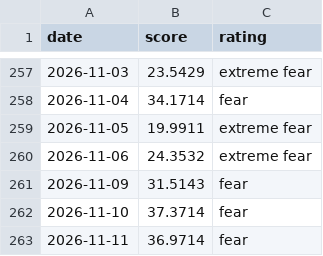
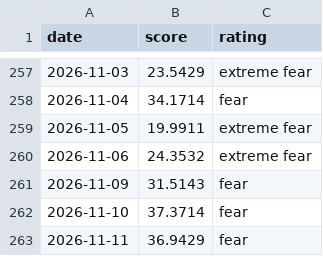
Before and after one commit to iamsam120/market-data, a CSV file: data/fear_greed.csv, drawn as a sheet; only a part is shown, gaps mark what is left out.

```diff
--- a/data/fear_greed.csv
+++ b/data/fear_greed.csv
@@ -262,2 +262,2 @@ date,score,rating
 2026-11-10,37.3714,fear
-2026-11-11,36.9714,fear
+2026-11-11,36.9429,fear
```
Also changed, not shown: 1 other file.
